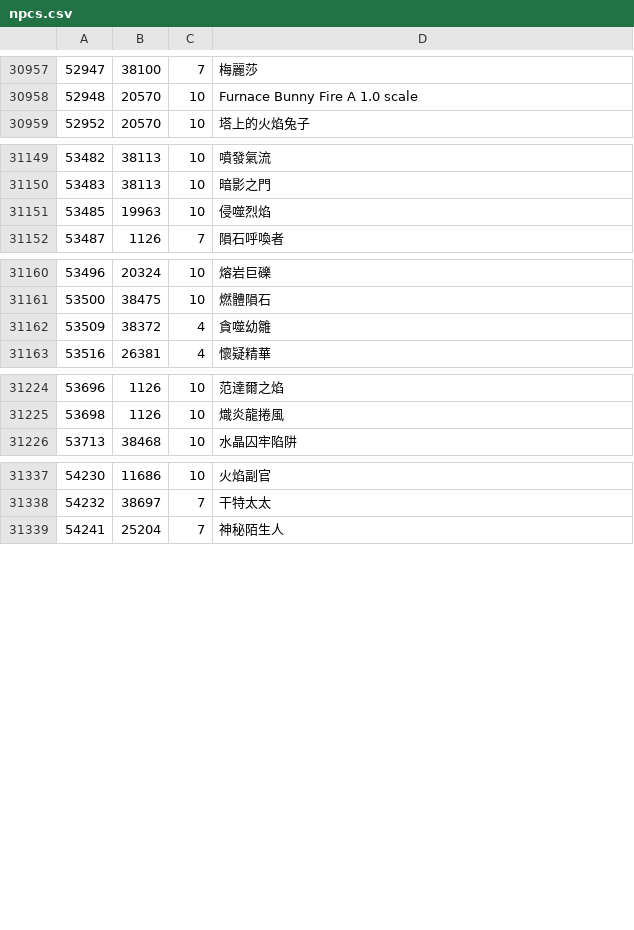
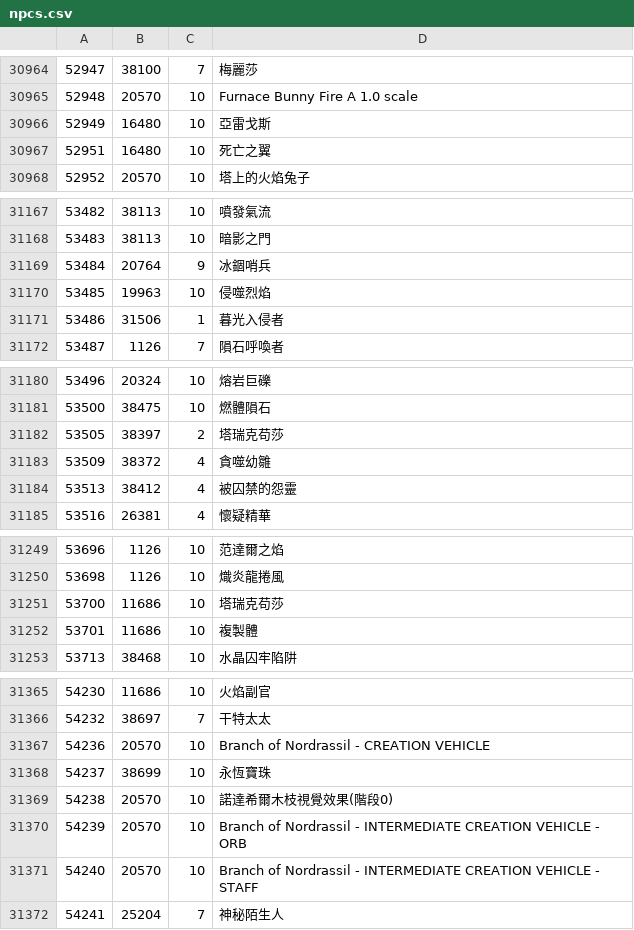
Before and after one commit to jaisurya/wowmodelviewer, a CSV file: bin/zhTW/npcs.csv, drawn as a sheet; only a part is shown, gaps mark what is left out; the diff covers the shown part only; the diff names each change by its address in the sheet, - before the commit and + after, or states it on an @@ line.

```diff
--- a/bin/zhTW/npcs.csv
+++ b/bin/zhTW/npcs.csv
+row 30966: 52949 | 16480 | 10 | 亞雷戈斯
+row 30967: 52951 | 16480 | 10 | 死亡之翼
+row 31169: 53484 | 20764 | 9 | 冰錮哨兵
+row 31171: 53486 | 31506 | 1 | 暮光入侵者
+row 31182: 53505 | 38397 | 2 | 塔瑞克苟莎
+row 31184: 53513 | 38412 | 4 | 被囚禁的怨靈
+row 31251: 53700 | 11686 | 10 | 塔瑞克苟莎
+row 31252: 53701 | 11686 | 10 | 複製體
+row 31367: 54236 | 20570 | 10 | Branch of Nordrassil - CREATION VEHICLE
+row 31368: 54237 | 38699 | 10 | 永恆寶珠
+row 31369: 54238 | 20570 | 10 | 諾達希爾木枝視覺效果(階段0)
+row 31370: 54239 | 20570 | 10 | Branch of Nordrassil - INTERMEDIATE CREATION VEHICLE - ORB
+row 31371: 54240 | 20570 | 10 | Branch of Nordrassil - INTERMEDIATE CREATION VEHICLE - STAFF
```
Also changed, not shown: 20 added rows and 1 edited cell elsewhere in this file, bin/enUS/npcs.csv, 2 other files.
